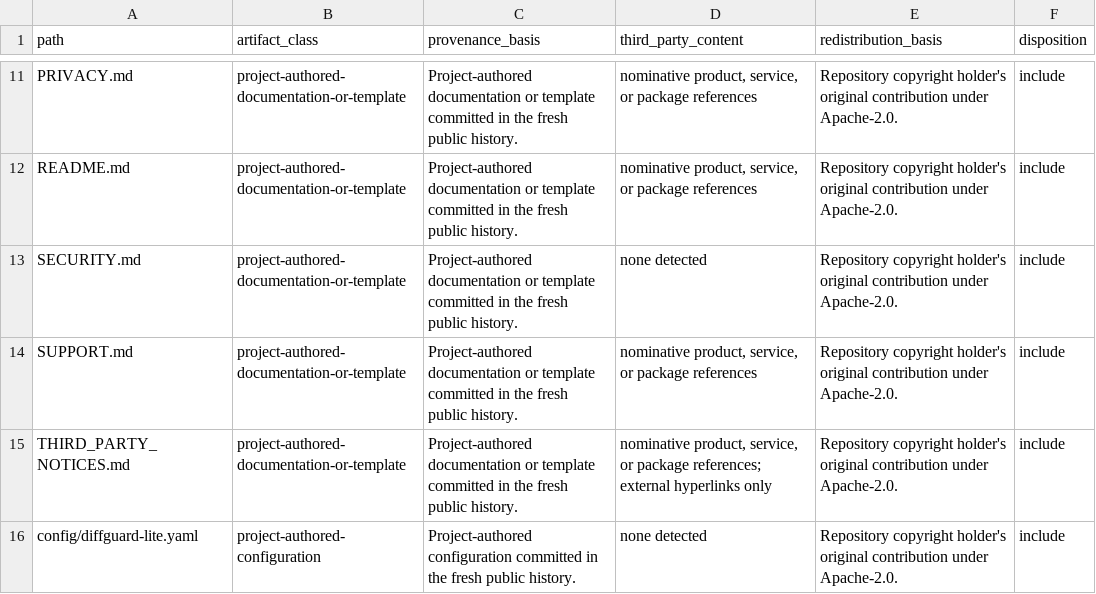
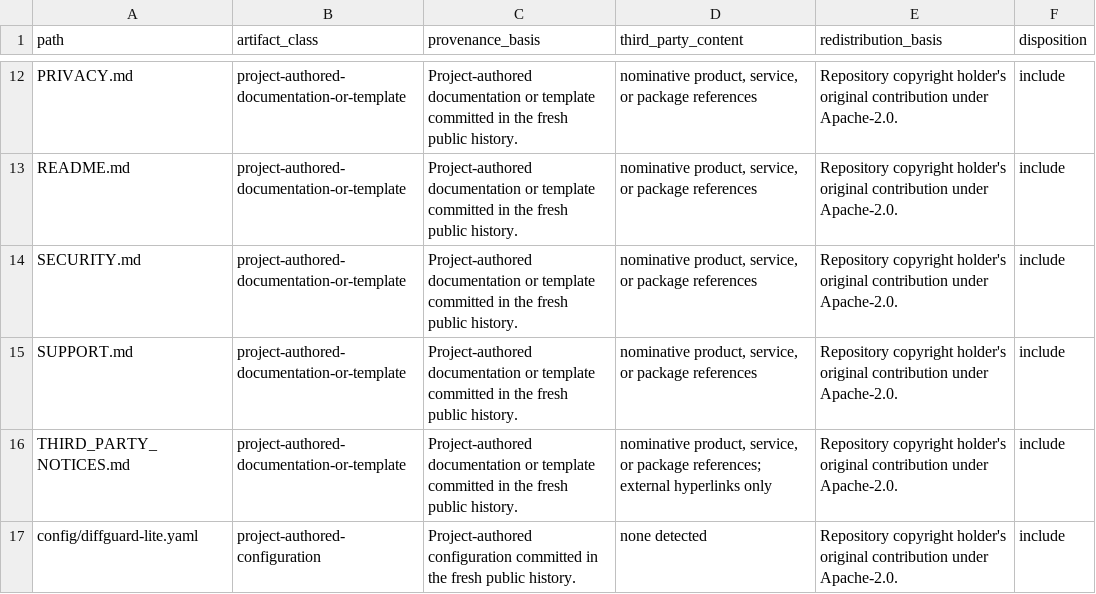
Before and after one commit to alex-bea/pmm-engine-toolkit, a CSV file: docs/legal/IP-INVENTORY.csv, drawn as a sheet; only a part is shown, gaps mark what is left out; the diff covers the shown part only.

```diff
--- a/docs/legal/IP-INVENTORY.csv
+++ b/docs/legal/IP-INVENTORY.csv
@@ -12,3 +13,3 @@ PRIVACY.md,project-authored-documentation-or-template,Project-authored documenta
 README.md,project-authored-documentation-or-template,Project-authored documentation or template committed in the fresh public history.,"nominative product, service, or package references",Repository copyright holder's original contribution under Apache-2.0.,include
-SECURITY.md,project-authored-documentation-or-template,Project-authored documentation or template committed in the fresh public history.,none detected,Repository copyright holder's original contribution under Apache-2.0.,include
+SECURITY.md,project-authored-documentation-or-template,Project-authored documentation or template committed in the fresh public history.,"nominative product, service, or package references",Repository copyright holder's original contribution under Apache-2.0.,include
 SUPPORT.md,project-authored-documentation-or-template,Project-authored documentation or template committed in the fresh public history.,"nominative product, service, or package references",Repository copyright holder's original contribution under Apache-2.0.,include
```
Also changed, not shown: 5 added rows elsewhere in this file, 12 other files.
